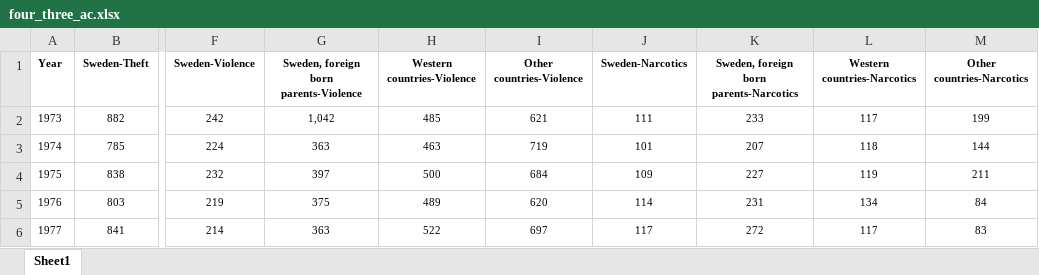
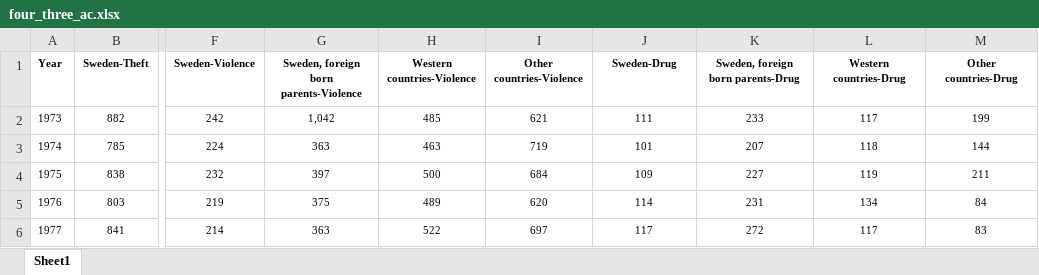
Before and after one commit to weswasi/UnequalCrimeDrop, an Excel workbook: datasets/four_three_ac.xlsx, sheet Sheet1, drawn as a sheet; only a part is shown, gaps mark what is left out; values as stored, in another font and other column widths than the file's, no borders; the diff names each change by its address in the sheet, - before the commit and + after, or states it on an @@ line.

```diff
--- a/datasets/four_three_ac.xlsx (sheet Sheet1)
+++ b/datasets/four_three_ac.xlsx (sheet Sheet1)
-J1: Sweden-Narcotics
+J1: Sweden-Drug
-K1: Sweden, foreign born parents-Narcotics
+K1: Sweden, foreign born parents-Drug
-L1: Western countries-Narcotics
+L1: Western countries-Drug
-M1: Other countries-Narcotics
+M1: Other countries-Drug
```
Also changed, not shown: datasets/five_two_af.xlsx, datasets/four_three_df.xlsx, 3 other files.
